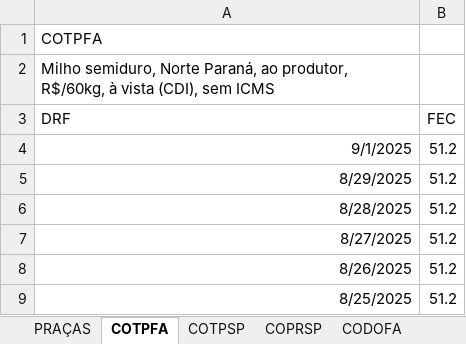
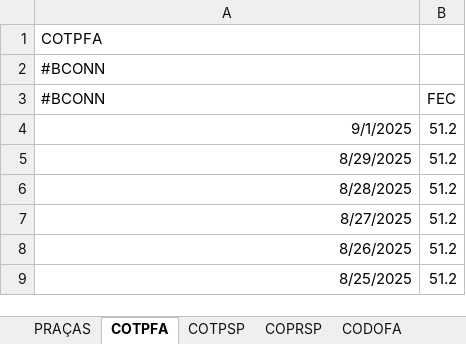
Before and after one commit to luizel-fx/AgPricesAnalytics, an Excel workbook: DATA/milho.xlsx, sheet COTPFA, drawn as a sheet; only a part is shown; values as stored, in another font and other column widths than the file's, no borders; the diff names each change by its address in the sheet, - before the commit and + after, or states it on an @@ line.

```diff
--- a/DATA/milho.xlsx (sheet COTPFA)
+++ b/DATA/milho.xlsx (sheet COTPFA)
-A2 (#BCONN): Milho semiduro, Norte Paraná, ao produtor, R$/60kg, à vista (CDI), sem ICMS
+A2 (#BCONN): #BCONN
-A3: DRF
+A3: #BCONN
```
Also changed, not shown: sheet COCCFA, sheet COSPUS, sheet COTPSP, sheet COCPSP, sheet CODOFA, sheet COCCSP, 4 more sheets, DATA/soja.xlsx, 2 other files.
